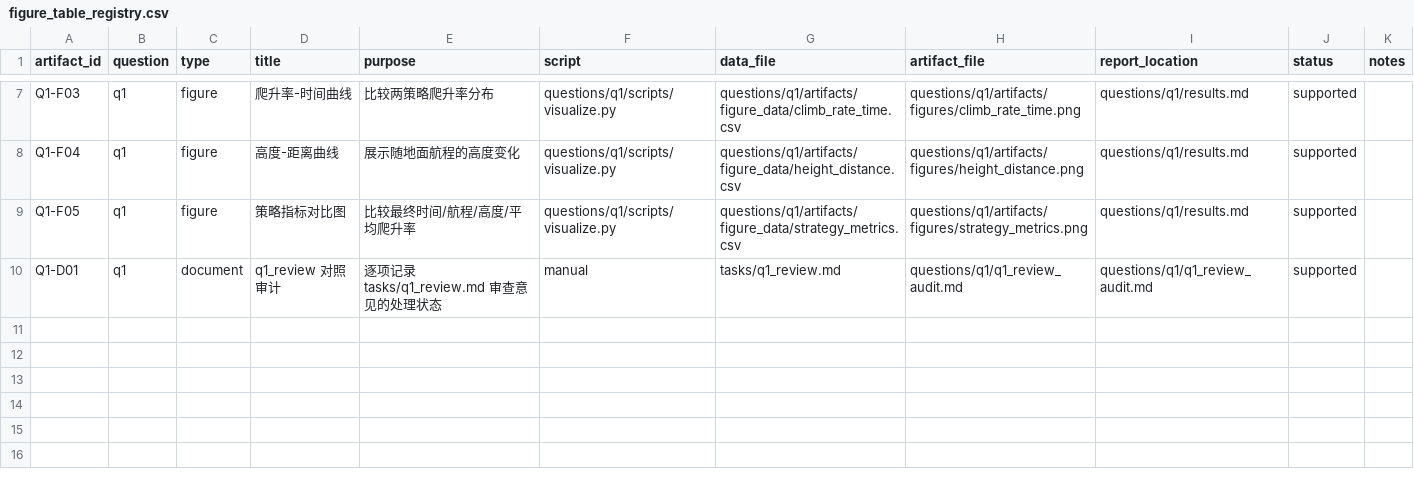
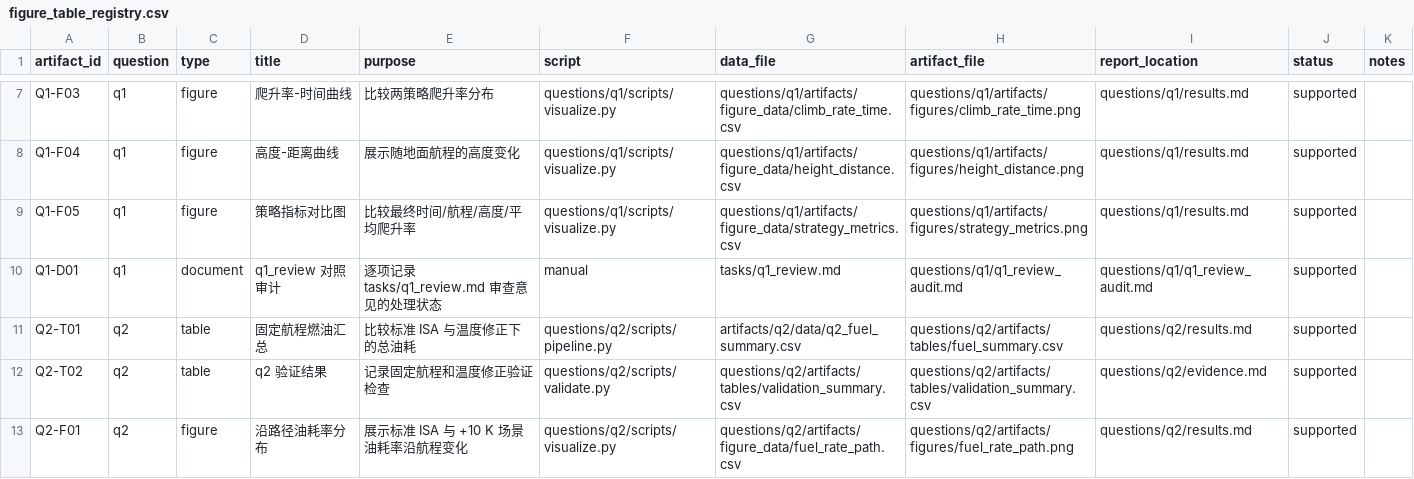
Before and after one commit to feiniao87968492/-1, a CSV file: docs/figure_table_registry.csv, drawn as a sheet; only a part is shown, gaps mark what is left out.

```diff
--- a/docs/figure_table_registry.csv
+++ b/docs/figure_table_registry.csv
@@ -10 +10,4 @@ Q1-F05,q1,figure,策略指标对比图,比较最终时间/航程/高度/平均
 Q1-D01,q1,document,q1_review 对照审计,逐项记录 tasks/q1_review.md 审查意见的处理状态,manual,tasks/q1_review.md,questions/q1/q1_review_audit.md,questions/q1/q1_review_audit.md,supported,
+Q2-T01,q2,table,固定航程燃油汇总,比较标准 ISA 与温度修正下的总油耗,questions/q2/scripts/pipeline.py,artifacts/q2/data/q2_fuel_summary.csv,questions/q2/artifacts/tables/fuel_summary.csv,questions/q2/results.md,supported,
+Q2-T02,q2,table,q2 验证结果,记录固定航程和温度修正验证检查,questions/q2/scripts/validate.py,questions/q2/artifacts/tables/validation_summary.csv,questions/q2/artifacts/tables/validation_summary.csv,questions/q2/evidence.md,supported,
+Q2-F01,q2,figure,沿路径油耗率分布,展示标准 ISA 与 +10 K 场景油耗率沿航程变化,questions/q2/scripts/visualize.py,questions/q2/artifacts/figure_data/fuel_rate_path.csv,questions/q2/artifacts/figures/fuel_rate_path.png,questions/q2/results.md,supported,
```
Also changed, not shown: docs/evidence_chain.csv, 25 other files.
